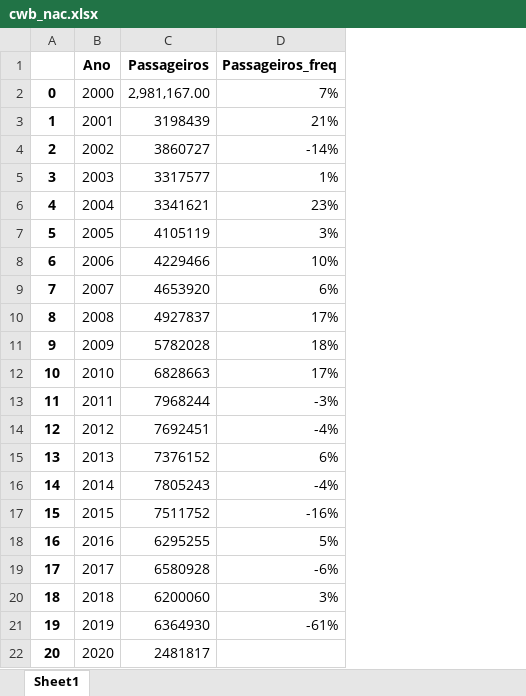
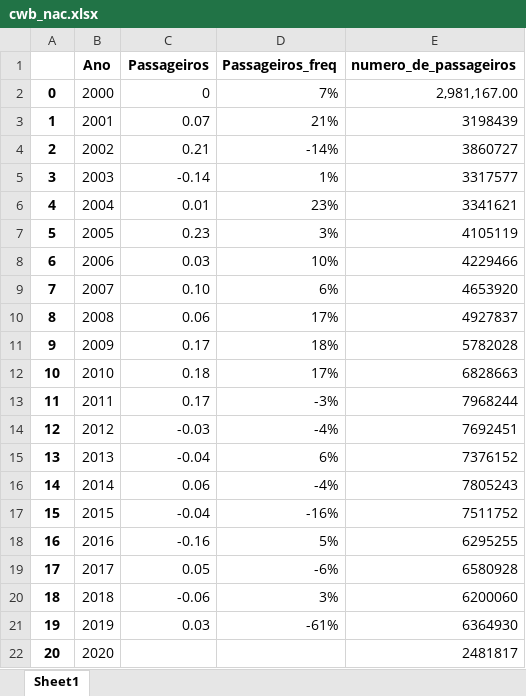
Before and after one commit to vitorfgr/Regressao_Decolagem, an Excel workbook: Passageiros pagos/cwb_nac.xlsx, sheet Sheet1, drawn as a sheet; values as stored, in another font and other column widths than the file's, no borders; the diff names each change by its address in the sheet, - before the commit and + after, or states it on an @@ line.

```diff
--- a/Passageiros pagos/cwb_nac.xlsx (sheet Sheet1)
+++ b/Passageiros pagos/cwb_nac.xlsx (sheet Sheet1)
+column E (numero_de_passageiros), rows 2-22: 2,981,167.00 | 3198439 | 3860727 | 3317577 | 3341621 | 4105119 | 4229466 | 4653920 | 4927837 | 5782028 | 6828663 | 7968244 | 7692451 | 7376152 | 7805243 | 7511752 | 6295255 | 6580928 | 6200060 | 6364930 | 2481817
-C2 (Passageiros): 2,981,167.00
+C2 (Passageiros): 0
-C3 (Passageiros): 3198439
+C3 (Passageiros): 0.07
-C4 (Passageiros): 3860727
+C4 (Passageiros): 0.21
-C5 (Passageiros): 3317577
+C5 (Passageiros): -0.14
-C6 (Passageiros): 3341621
+C6 (Passageiros): 0.01
-C7 (Passageiros): 4105119
+C7 (Passageiros): 0.23
-C8 (Passageiros): 4229466
+C8 (Passageiros): 0.03
-C9 (Passageiros): 4653920
+C9 (Passageiros): 0.10
-C10 (Passageiros): 4927837
+C10 (Passageiros): 0.06
-C11 (Passageiros): 5782028
+C11 (Passageiros): 0.17
-C12 (Passageiros): 6828663
+C12 (Passageiros): 0.18
-C13 (Passageiros): 7968244
+C13 (Passageiros): 0.17
-C14 (Passageiros): 7692451
+C14 (Passageiros): -0.03
-C15 (Passageiros): 7376152
+C15 (Passageiros): -0.04
-C16 (Passageiros): 7805243
+C16 (Passageiros): 0.06
-C17 (Passageiros): 7511752
+C17 (Passageiros): -0.04
-C18 (Passageiros): 6295255
+C18 (Passageiros): -0.16
-C19 (Passageiros): 6580928
+C19 (Passageiros): 0.05
-C20 (Passageiros): 6200060
+C20 (Passageiros): -0.06
-C21 (Passageiros): 6364930
+C21 (Passageiros): 0.03
-C22 (Passageiros): 2481817
+C22 (Passageiros): (empty)
```
Also changed, not shown: 1 other file.
